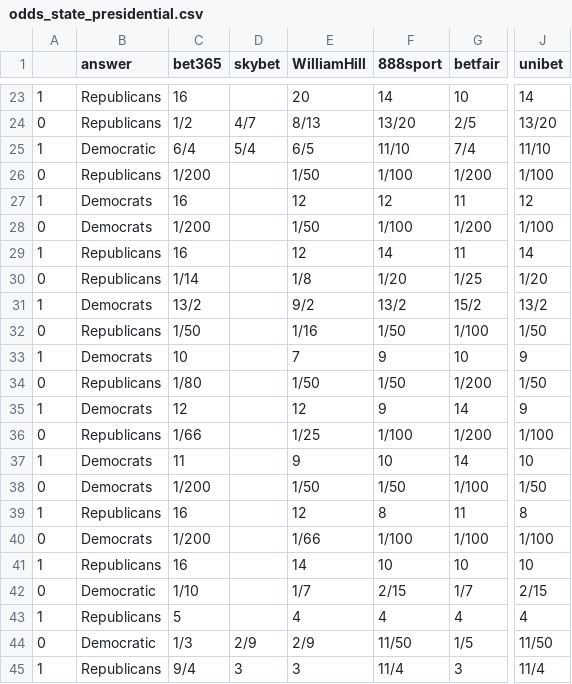
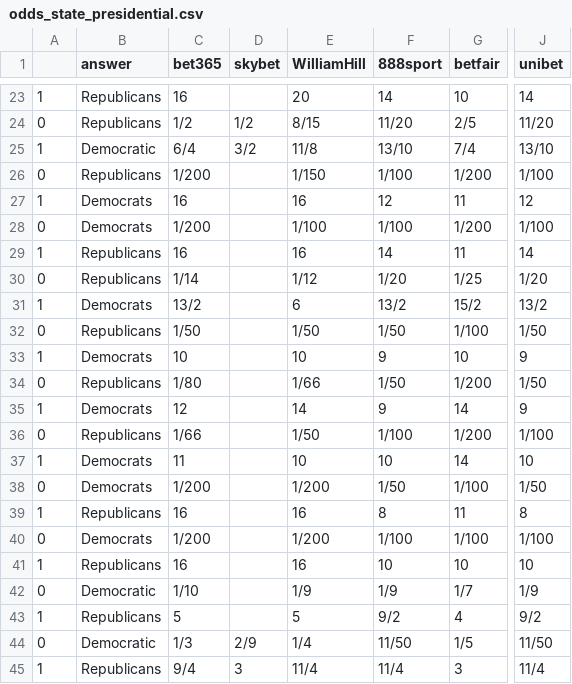
Before and after one commit to mickbransfield/predictit_538_odds, a CSV file: odds_state_presidential.csv, drawn as a sheet; only a part is shown, gaps mark what is left out; the diff covers the shown part only; the diff names each change by its address in the sheet, - before the commit and + after, or states it on an @@ line.

```diff
--- a/odds_state_presidential.csv
+++ b/odds_state_presidential.csv
-D24 (skybet): 4/7
+D24 (skybet): 1/2
-E24 (WilliamHill): 8/13
+E24 (WilliamHill): 8/15
-F24 (888sport): 13/20
+F24 (888sport): 11/20
-J24 (unibet): 13/20
+J24 (unibet): 11/20
-D25 (skybet): 5/4
+D25 (skybet): 3/2
-E25 (WilliamHill): 6/5
+E25 (WilliamHill): 11/8
-F25 (888sport): 11/10
+F25 (888sport): 13/10
-J25 (unibet): 11/10
+J25 (unibet): 13/10
-E26 (WilliamHill): 1/50
+E26 (WilliamHill): 1/150
-E27 (WilliamHill): 12
+E27 (WilliamHill): 16
-E28 (WilliamHill): 1/50
+E28 (WilliamHill): 1/100
-E29 (WilliamHill): 12
+E29 (WilliamHill): 16
-E30 (WilliamHill): 1/8
+E30 (WilliamHill): 1/12
-E31 (WilliamHill): 9/2
+E31 (WilliamHill): 6
-E32 (WilliamHill): 1/16
+E32 (WilliamHill): 1/50
-E33 (WilliamHill): 7
+E33 (WilliamHill): 10
-E34 (WilliamHill): 1/50
+E34 (WilliamHill): 1/66
-E35 (WilliamHill): 12
+E35 (WilliamHill): 14
-E36 (WilliamHill): 1/25
+E36 (WilliamHill): 1/50
-E37 (WilliamHill): 9
+E37 (WilliamHill): 10
-E38 (WilliamHill): 1/50
+E38 (WilliamHill): 1/200
-E39 (WilliamHill): 12
+E39 (WilliamHill): 16
-E40 (WilliamHill): 1/66
+E40 (WilliamHill): 1/200
-E41 (WilliamHill): 14
+E41 (WilliamHill): 16
-E42 (WilliamHill): 1/7
+E42 (WilliamHill): 1/9
-F42 (888sport): 2/15
+F42 (888sport): 1/9
-J42 (unibet): 2/15
+J42 (unibet): 1/9
-E43 (WilliamHill): 4
+E43 (WilliamHill): 5
-F43 (888sport): 4
+F43 (888sport): 9/2
-J43 (unibet): 4
+J43 (unibet): 9/2
-E44 (WilliamHill): 2/9
+E44 (WilliamHill): 1/4
-E45 (WilliamHill): 3
+E45 (WilliamHill): 11/4
```
Also changed, not shown: 95 edited cells elsewhere in this file.
